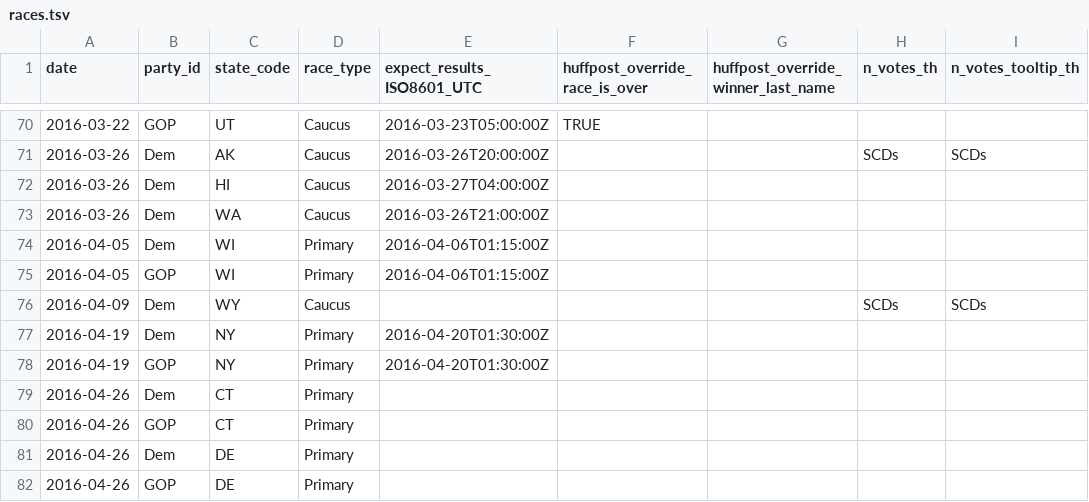
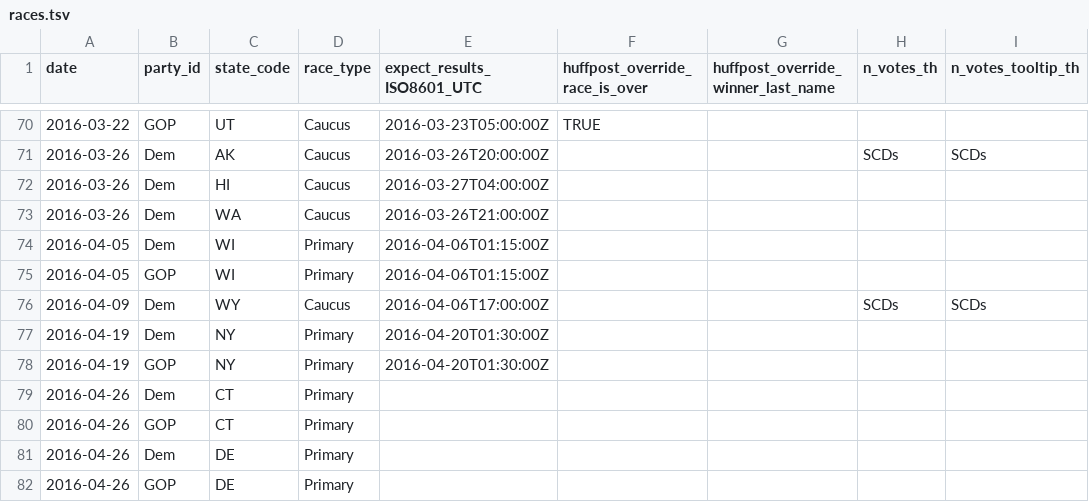
Before and after one commit to BeastNeedsMoreTorque/primaries-2016, a TSV file: app/static/races.tsv, drawn as a sheet; only a part is shown, gaps mark what is left out; the diff names each change by its address in the sheet, - before the commit and + after, or states it on an @@ line.

Commit message:
Add WY results time

```diff
--- a/app/static/races.tsv
+++ b/app/static/races.tsv
-E76 (expect_results_ISO8601_UTC): (empty)
+E76 (expect_results_ISO8601_UTC): 2016-04-06T17:00:00Z
```
